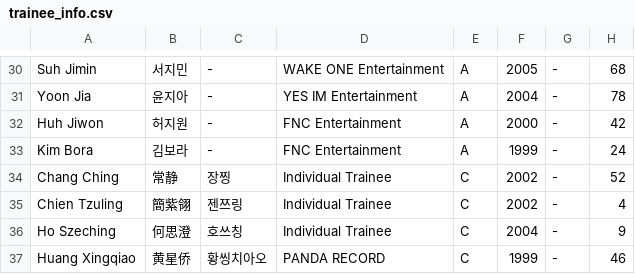
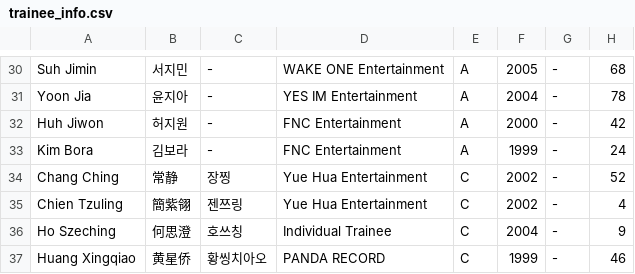
Before and after one commit to tinkatonz/elite-class-ranker, a CSV file: trainee_info.csv, drawn as a sheet; only a part is shown, gaps mark what is left out.

Commit message:
updated chien tzu ling and chang ching’s agency

```diff
--- a/trainee_info.csv
+++ b/trainee_info.csv
@@ -33,4 +33,4 @@
 "Kim Bora","김보라","-","FNC Entertainment","A","1999","-","24"
-"Chang Ching","常静","장찡","Individual Trainee","C","2002","-","52"
-"Chien Tzuling","簡紫翎","젠쯔링","Individual Trainee","C","2002","-","4"
+"Chang Ching","常静","장찡","Yue Hua Entertainment","C","2002","-","52"
+"Chien Tzuling","簡紫翎","젠쯔링","Yue Hua Entertainment","C","2002","-","4"
 "Ho Szeching","何思澄","호쓰칭","Individual Trainee","C","2004","-","9"
```
